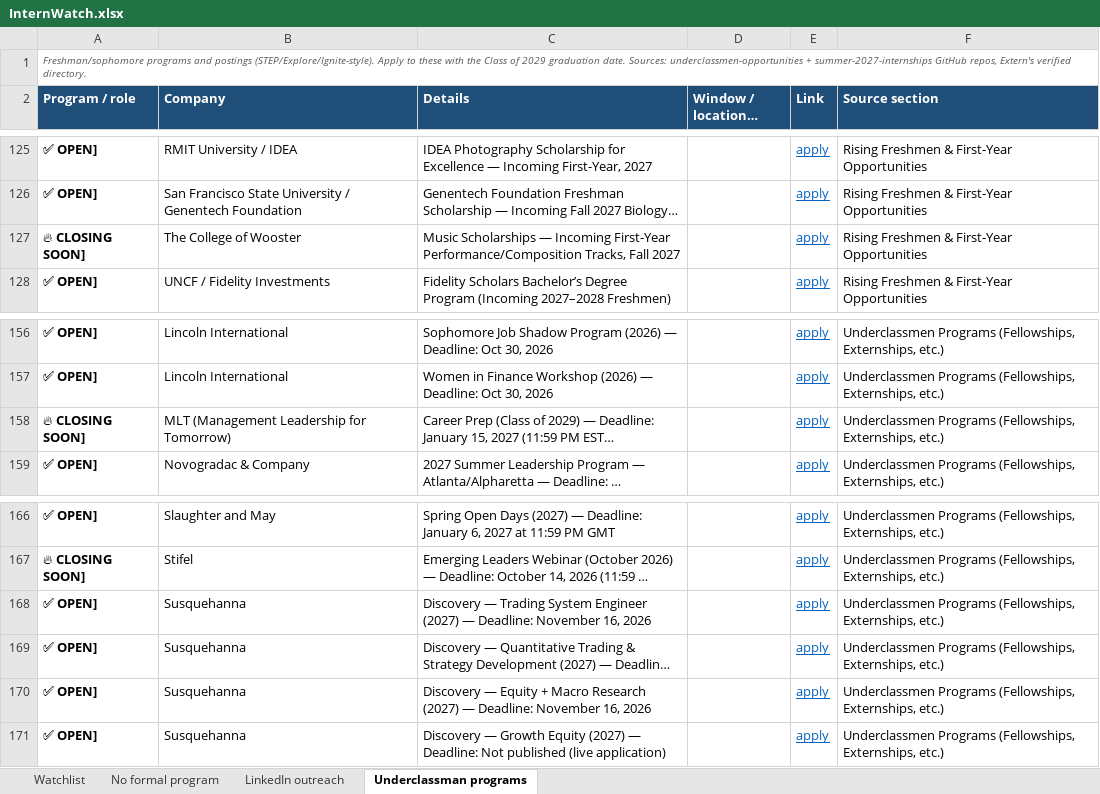
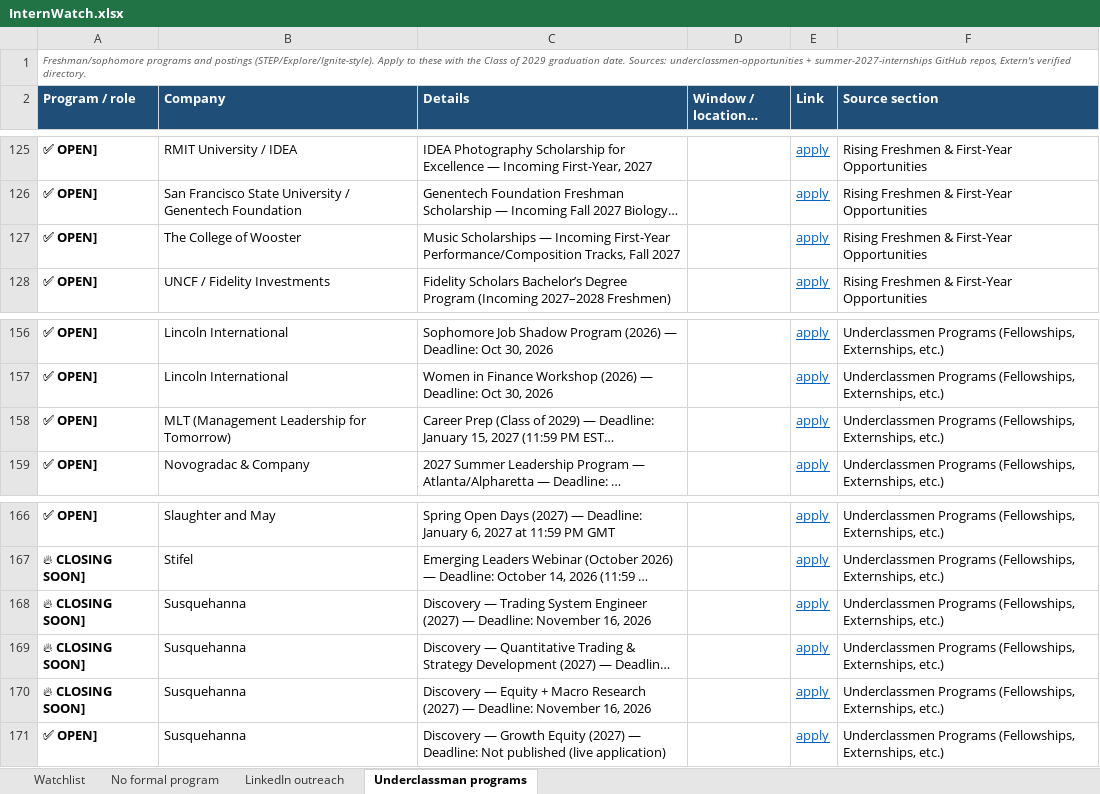
Before and after one commit to pranavrevuri/intern-watch, an Excel workbook: InternWatch.xlsx, sheet Underclassman programs, drawn as a sheet; only a part is shown, gaps mark what is left out; long unchanged cells end in …; values as stored, in another font and other column widths than the file's, no borders; the diff names each change by its address in the sheet, - before the commit and + after, or states it on an @@ line.

```diff
--- a/InternWatch.xlsx (sheet Underclassman programs)
+++ b/InternWatch.xlsx (sheet Underclassman programs)
-A127 (Program / role): 🔥 CLOSING SOON]
+A127 (Program / role): ✅ OPEN]
-A158 (Program / role): 🔥 CLOSING SOON]
+A158 (Program / role): ✅ OPEN]
-A168:A170 (Program / role): ✅ OPEN]
+A168:A170 (Program / role): 🔥 CLOSING SOON]
```
Also changed, not shown: sheet Watchlist, 1 other file.
